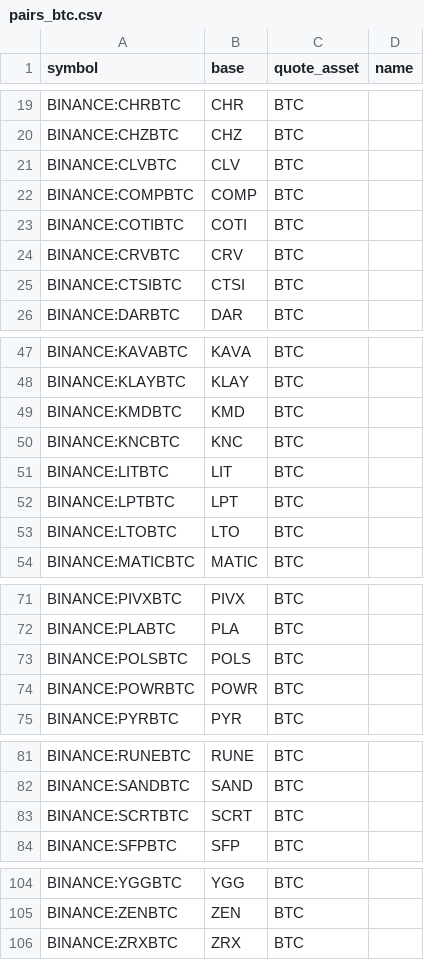
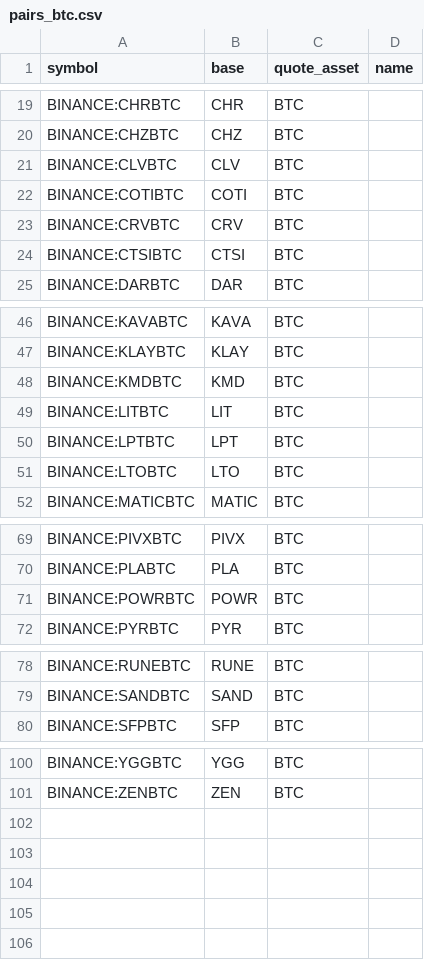
Before and after one commit to avatar-lavventura/trade_bot, a CSV file: tradingview-alerts/pairs_btc.csv, drawn as a sheet; only a part is shown, gaps mark what is left out.

```diff
--- a/tradingview-alerts/pairs_btc.csv
+++ b/tradingview-alerts/pairs_btc.csv
@@ -21,3 +21,2 @@ BINANCE:CHZBTC,CHZ,BTC,
 BINANCE:CLVBTC,CLV,BTC,
-BINANCE:COMPBTC,COMP,BTC,
 BINANCE:COTIBTC,COTI,BTC,
@@ -49,3 +48,2 @@ BINANCE:KLAYBTC,KLAY,BTC,
 BINANCE:KMDBTC,KMD,BTC,
-BINANCE:KNCBTC,KNC,BTC,
 BINANCE:LITBTC,LIT,BTC,
@@ -72,3 +70,2 @@ BINANCE:PIVXBTC,PIVX,BTC,
 BINANCE:PLABTC,PLA,BTC,
-BINANCE:POLSBTC,POLS,BTC,
 BINANCE:POWRBTC,POWR,BTC,
@@ -82,3 +79,2 @@ BINANCE:RUNEBTC,RUNE,BTC,
 BINANCE:SANDBTC,SAND,BTC,
-BINANCE:SCRTBTC,SCRT,BTC,
 BINANCE:SFPBTC,SFP,BTC,
@@ -105,2 +101 @@ BINANCE:YGGBTC,YGG,BTC,
 BINANCE:ZENBTC,ZEN,BTC,
-BINANCE:ZRXBTC,ZRX,BTC,
```
Also changed, not shown: tradingview-alerts/pairs_busd.csv, tradingview-alerts/pairs_usdt.csv, 12 other files.
